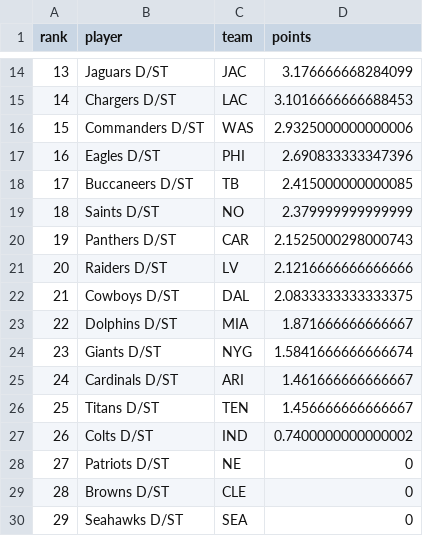
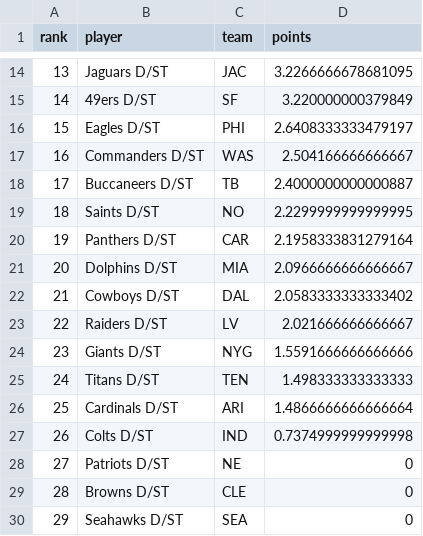
Before and after one commit to mikemartin/fantasy-football-auction-optimizer, a CSV file: data/streaming_dst_wk11_2026.csv, drawn as a sheet; only a part is shown, gaps mark what is left out; the diff covers the shown part only.

```diff
--- a/data/streaming_dst_wk11_2026.csv
+++ b/data/streaming_dst_wk11_2026.csv
@@ -14,15 +14,15 @@ rank,player,team,points
-13,Jaguars D/ST,JAC,3.176666668284099
-14,Chargers D/ST,LAC,3.1016666666688453
-15,Commanders D/ST,WAS,2.9325000000000006
-16,Eagles D/ST,PHI,2.690833333347396
-17,Buccaneers D/ST,TB,2.415000000000085
-18,Saints D/ST,NO,2.379999999999999
-19,Panthers D/ST,CAR,2.1525000298000743
-20,Raiders D/ST,LV,2.1216666666666666
-21,Cowboys D/ST,DAL,2.0833333333333375
-22,Dolphins D/ST,MIA,1.871666666666667
-23,Giants D/ST,NYG,1.5841666666666674
-24,Cardinals D/ST,ARI,1.461666666666667
-25,Titans D/ST,TEN,1.456666666666667
-26,Colts D/ST,IND,0.7400000000000002
+13,Jaguars D/ST,JAC,3.2266666678681095
+14,49ers D/ST,SF,3.220000000379849
+15,Eagles D/ST,PHI,2.6408333333479197
+16,Commanders D/ST,WAS,2.504166666666667
+17,Buccaneers D/ST,TB,2.4000000000000887
+18,Saints D/ST,NO,2.2299999999999995
+19,Panthers D/ST,CAR,2.1958333831279164
+20,Dolphins D/ST,MIA,2.0966666666666667
+21,Cowboys D/ST,DAL,2.0583333333333402
+22,Raiders D/ST,LV,2.021666666666667
+23,Giants D/ST,NYG,1.5591666666666666
+24,Titans D/ST,TEN,1.498333333333333
+25,Cardinals D/ST,ARI,1.4866666666666664
+26,Colts D/ST,IND,0.7374999999999998
 27,Patriots D/ST,NE,0
```
Also changed, not shown: 32 edited cells elsewhere in this file, data/streaming_k_wk11_2026.csv, data/weekly_wk11_2026.csv, 1 other file.
